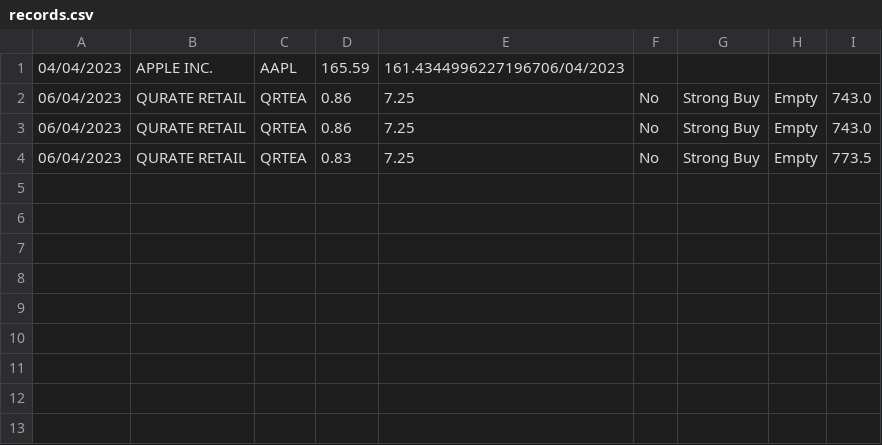
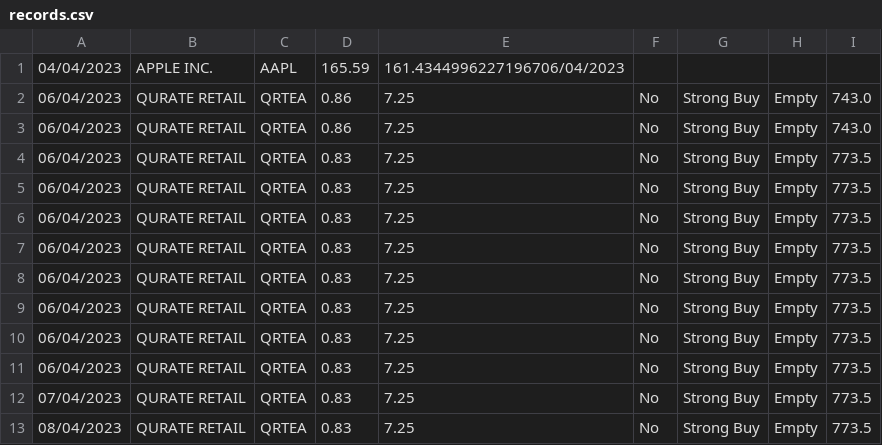
Before and after one commit to laola1412/equity-research-manager, a CSV file: records.csv, drawn as a sheet; the diff names each change by its address in the sheet, - before the commit and + after, or states it on an @@ line.

```diff
--- a/records.csv
+++ b/records.csv
+row 5: 06/04/2023 | QURATE RETAIL | QRTEA | 0.83 | 7.25 | No | Strong Buy | Empty | 773.5
+row 6: 06/04/2023 | QURATE RETAIL | QRTEA | 0.83 | 7.25 | No | Strong Buy | Empty | 773.5
+row 7: 06/04/2023 | QURATE RETAIL | QRTEA | 0.83 | 7.25 | No | Strong Buy | Empty | 773.5
+row 8: 06/04/2023 | QURATE RETAIL | QRTEA | 0.83 | 7.25 | No | Strong Buy | Empty | 773.5
+row 9: 06/04/2023 | QURATE RETAIL | QRTEA | 0.83 | 7.25 | No | Strong Buy | Empty | 773.5
+row 10: 06/04/2023 | QURATE RETAIL | QRTEA | 0.83 | 7.25 | No | Strong Buy | Empty | 773.5
+row 11: 06/04/2023 | QURATE RETAIL | QRTEA | 0.83 | 7.25 | No | Strong Buy | Empty | 773.5
+row 12: 07/04/2023 | QURATE RETAIL | QRTEA | 0.83 | 7.25 | No | Strong Buy | Empty | 773.5
+row 13: 08/04/2023 | QURATE RETAIL | QRTEA | 0.83 | 7.25 | No | Strong Buy | Empty | 773.5
```
Also changed, not shown: 5 other files.
